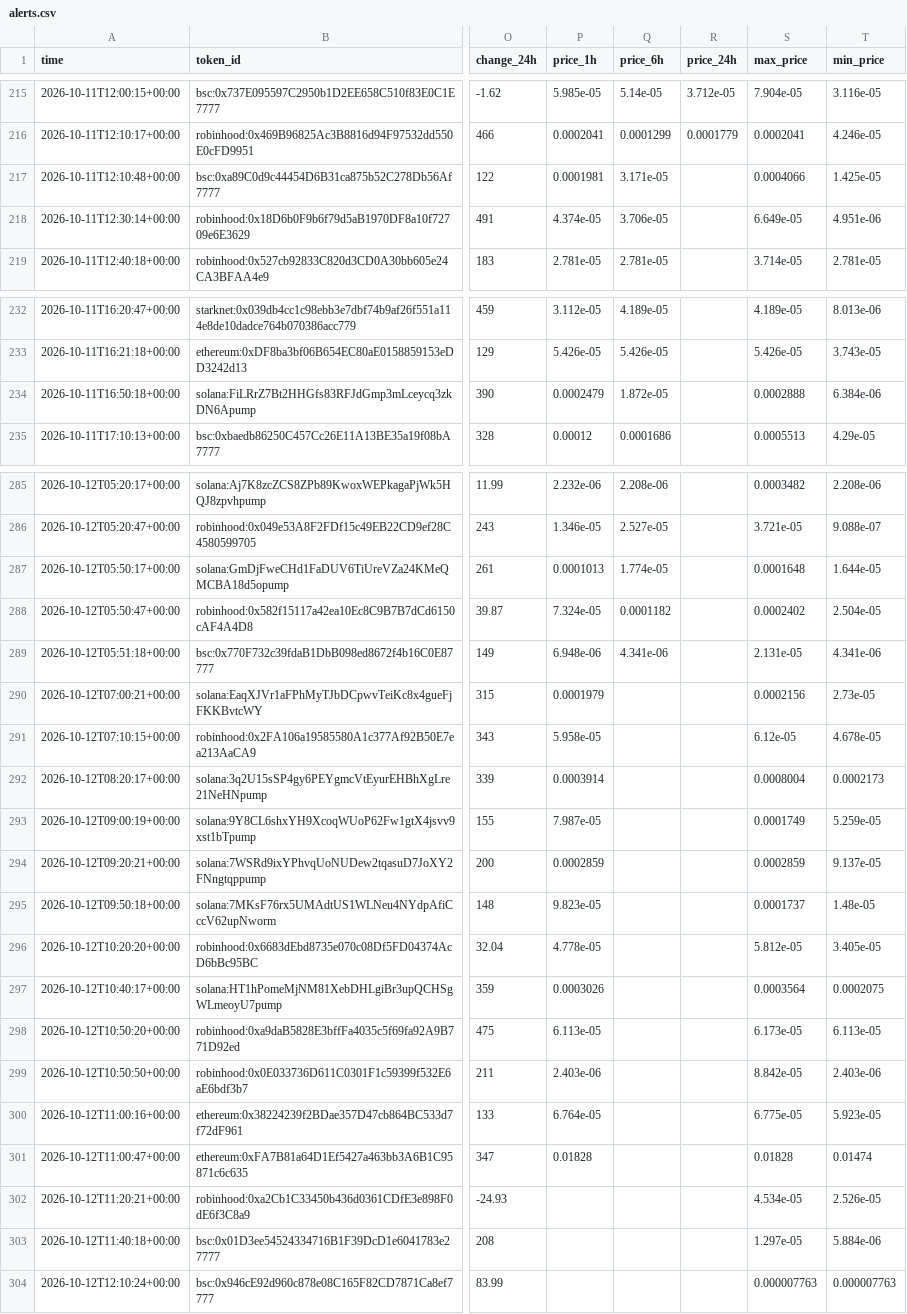
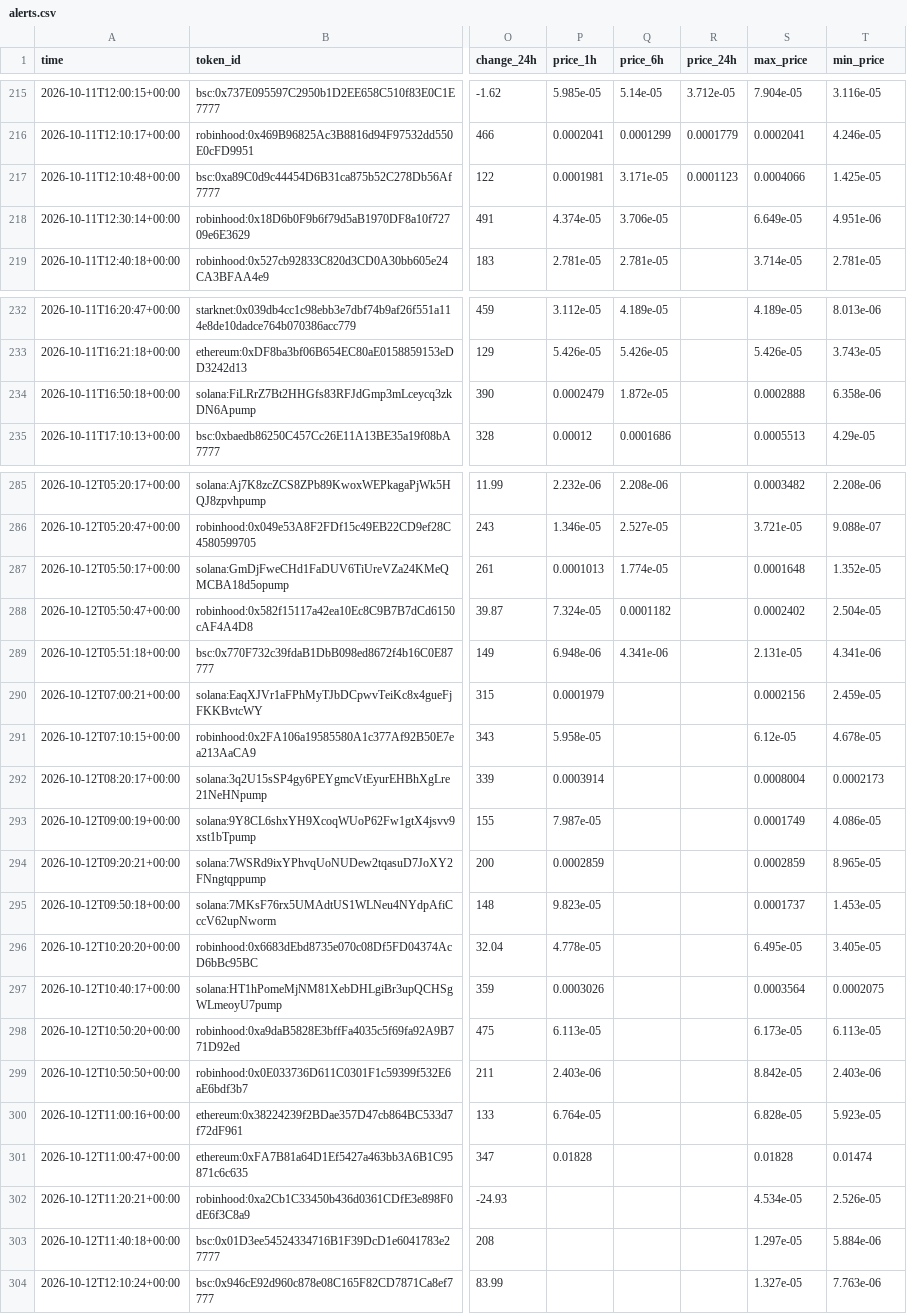
Before and after one commit to zachevm/Telegram-Bot, a CSV file: alerts.csv, drawn as a sheet; only a part is shown, gaps mark what is left out; the diff names each change by its address in the sheet, - before the commit and + after, or states it on an @@ line.

```diff
--- a/alerts.csv
+++ b/alerts.csv
-R217 (price_24h): (empty)
+R217 (price_24h): 0.0001123
-T234 (min_price): 6.384e-06
+T234 (min_price): 6.358e-06
-T287 (min_price): 1.644e-05
+T287 (min_price): 1.352e-05
-T290 (min_price): 2.73e-05
+T290 (min_price): 2.459e-05
-T293 (min_price): 5.259e-05
+T293 (min_price): 4.086e-05
-T294 (min_price): 9.137e-05
+T294 (min_price): 8.965e-05
-T295 (min_price): 1.48e-05
+T295 (min_price): 1.453e-05
-S296 (max_price): 5.812e-05
+S296 (max_price): 6.495e-05
-S300 (max_price): 6.775e-05
+S300 (max_price): 6.828e-05
-S304 (max_price): 0.000007763
+S304 (max_price): 1.327e-05
-T304 (min_price): 0.000007763
+T304 (min_price): 7.763e-06
```
Also changed, not shown: rejected.csv, runs.csv.
